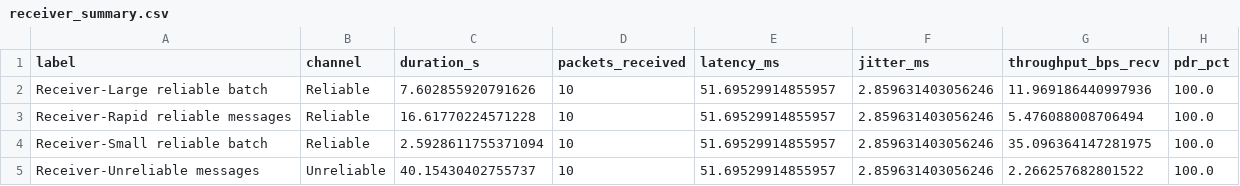
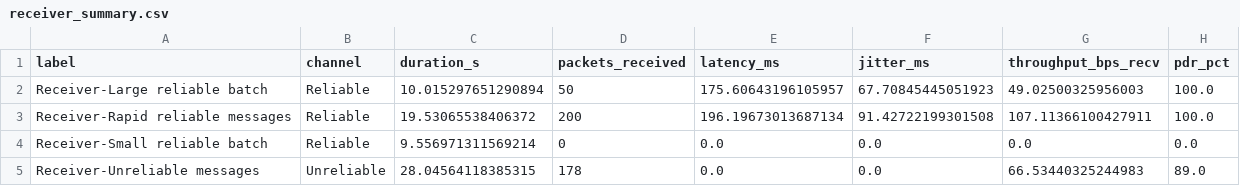
Before and after one commit to itstrueitstrueitsrealitsreal/AHTP, a CSV file: figures/receiver_summary.csv, drawn as a sheet.

```diff
--- a/figures/receiver_summary.csv
+++ b/figures/receiver_summary.csv
@@ -1,5 +1,5 @@
 label,channel,duration_s,packets_received,latency_ms,jitter_ms,throughput_bps_recv,pdr_pct
-Receiver-Large reliable batch,Reliable,7.602855920791626,10,51.69529914855957,2.859631403056246,11.969186440997936,100.0
-Receiver-Rapid reliable messages,Reliable,16.61770224571228,10,51.69529914855957,2.859631403056246,5.476088008706494,100.0
-Receiver-Small reliable batch,Reliable,2.5928611755371094,10,51.69529914855957,2.859631403056246,35.096364147281975,100.0
-Receiver-Unreliable messages,Unreliable,40.15430402755737,10,51.69529914855957,2.859631403056246,2.266257682801522,100.0
+Receiver-Large reliable batch,Reliable,10.015297651290894,50,175.60643196105957,67.70845445051923,49.02500325956003,100.0
+Receiver-Rapid reliable messages,Reliable,19.53065538406372,200,196.19673013687134,91.42722199301508,107.11366100427911,100.0
+Receiver-Small reliable batch,Reliable,9.556971311569214,0,0.0,0.0,0.0,0.0
+Receiver-Unreliable messages,Unreliable,28.04564118385315,178,0.0,0.0,66.53440325244983,89.0
```
Also changed, not shown: figures/sender_summary.csv, 7 other files.
